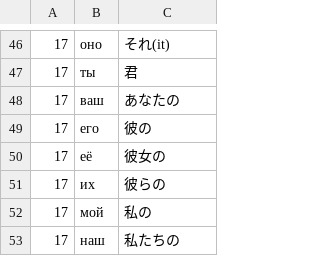
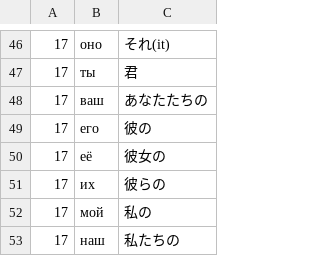
Before and after one commit to ebiyu/russian, a CSV file: data.csv, drawn as a sheet; only a part is shown, gaps mark what is left out.

Commit message:
hoge

```diff
--- a/data.csv
+++ b/data.csv
@@ -47,3 +47,3 @@
 17,ты,君
-17,ваш,あなたの
+17,ваш,あなたたちの
 17,его,彼の
```
